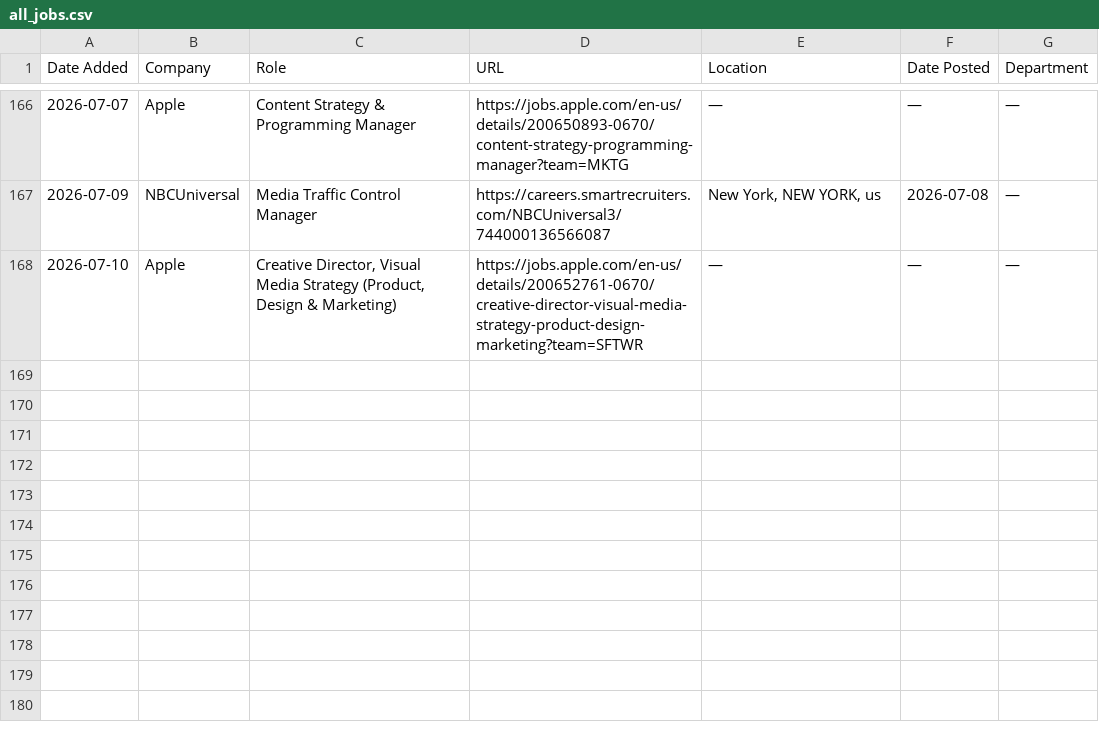
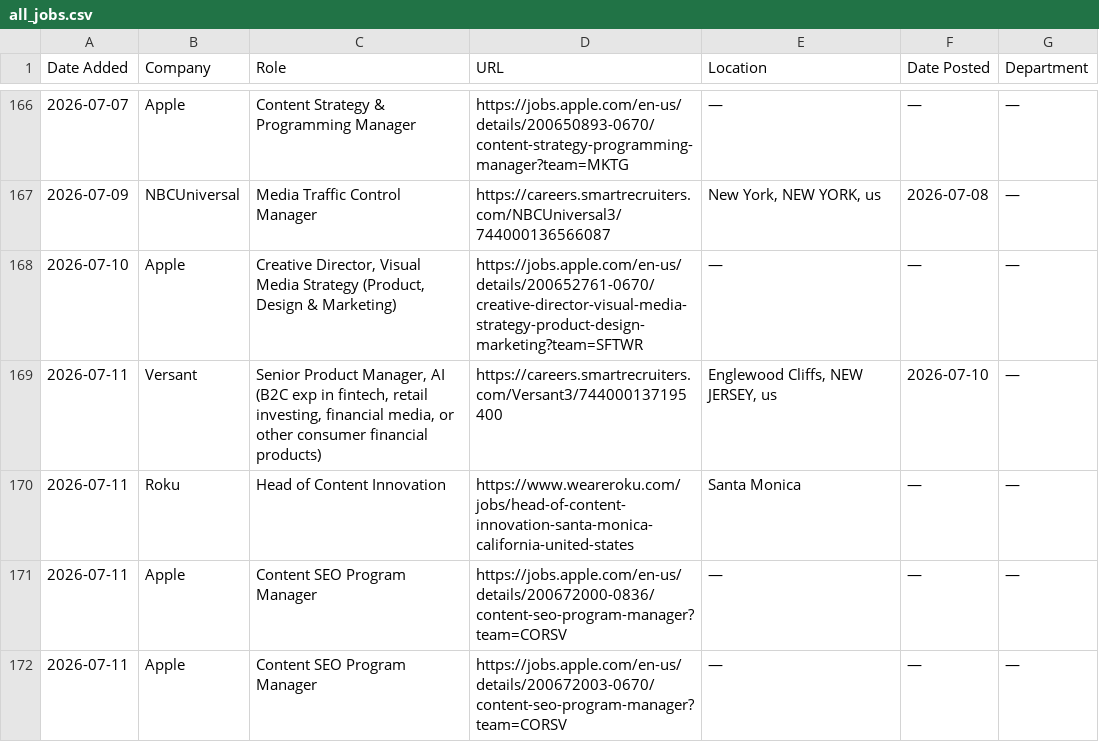
Before and after one commit to AdamanskyJunior/JScraper, a CSV file: all_jobs.csv, drawn as a sheet; only a part is shown, gaps mark what is left out.

```diff
--- a/all_jobs.csv
+++ b/all_jobs.csv
@@ -168 +168,5 @@ Date Added,Company,Role,URL,Location,Date Posted,Department
 2026-07-10,Apple,"Creative Director, Visual Media Strategy (Product, Design & Marketing)",https://jobs.apple.com/en-us/details/200652761-0670/creative-director-visual-media-strategy-product-design-marketing?team=SFTWR,—,—,—
+2026-07-11,Versant,"Senior Product Manager, AI (B2C exp in fintech, retail investing, financial media, or other consumer financial products)",https://careers.smartrecruiters.com/Versant3/744000137195400,"Englewood Cliffs, NEW JERSEY, us",2026-07-10,—
+2026-07-11,Roku,Head of Content Innovation,https://www.weareroku.com/jobs/head-of-content-innovation-santa-monica-california-united-states,Santa Monica,—,—
+2026-07-11,Apple,Content SEO Program Manager,https://jobs.apple.com/en-us/details/200672000-0836/content-seo-program-manager?team=CORSV,—,—,—
+2026-07-11,Apple,Content SEO Program Manager,https://jobs.apple.com/en-us/details/200672003-0670/content-seo-program-manager?team=CORSV,—,—,—
```
Also changed, not shown: 1 other file.
